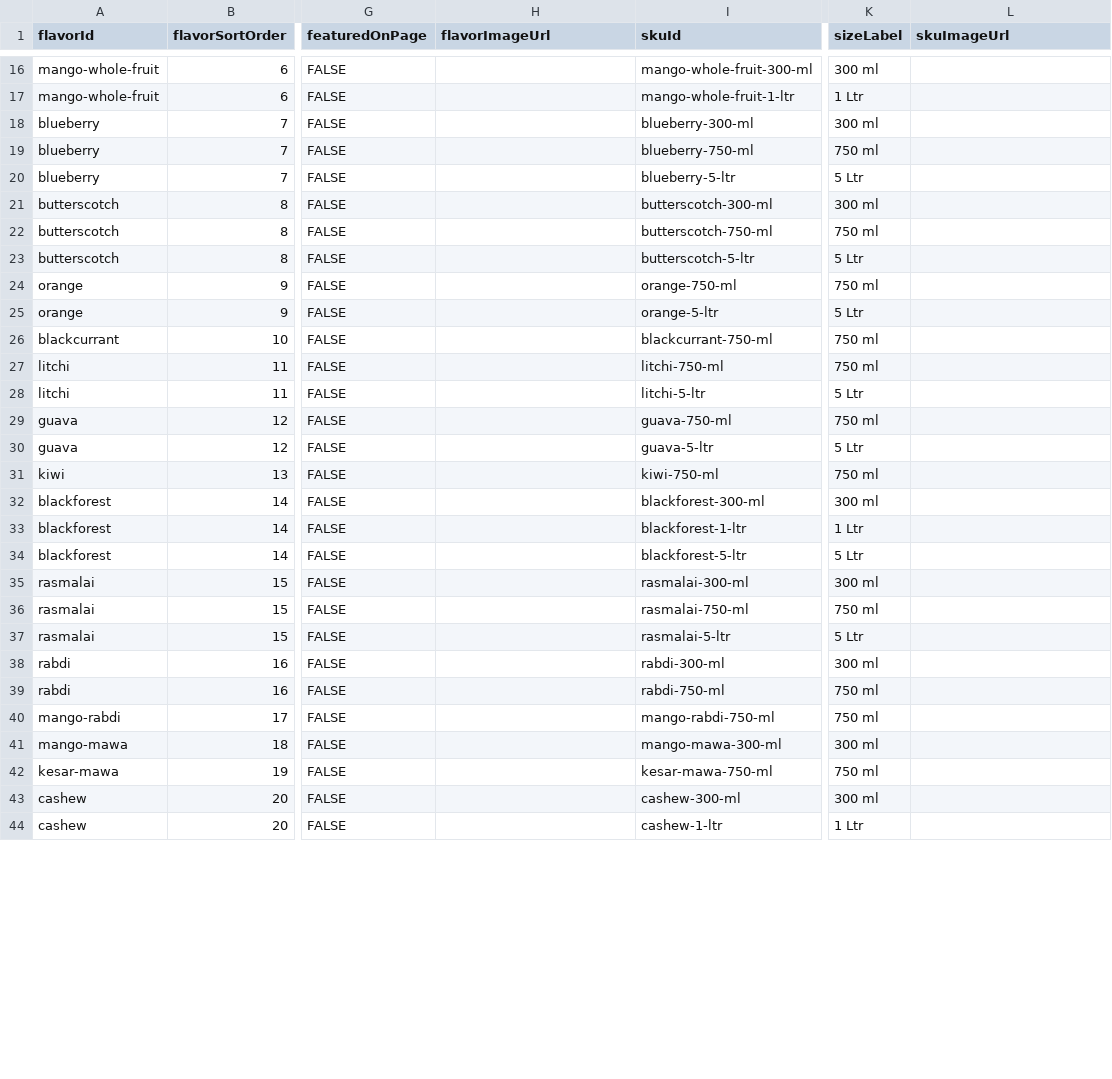
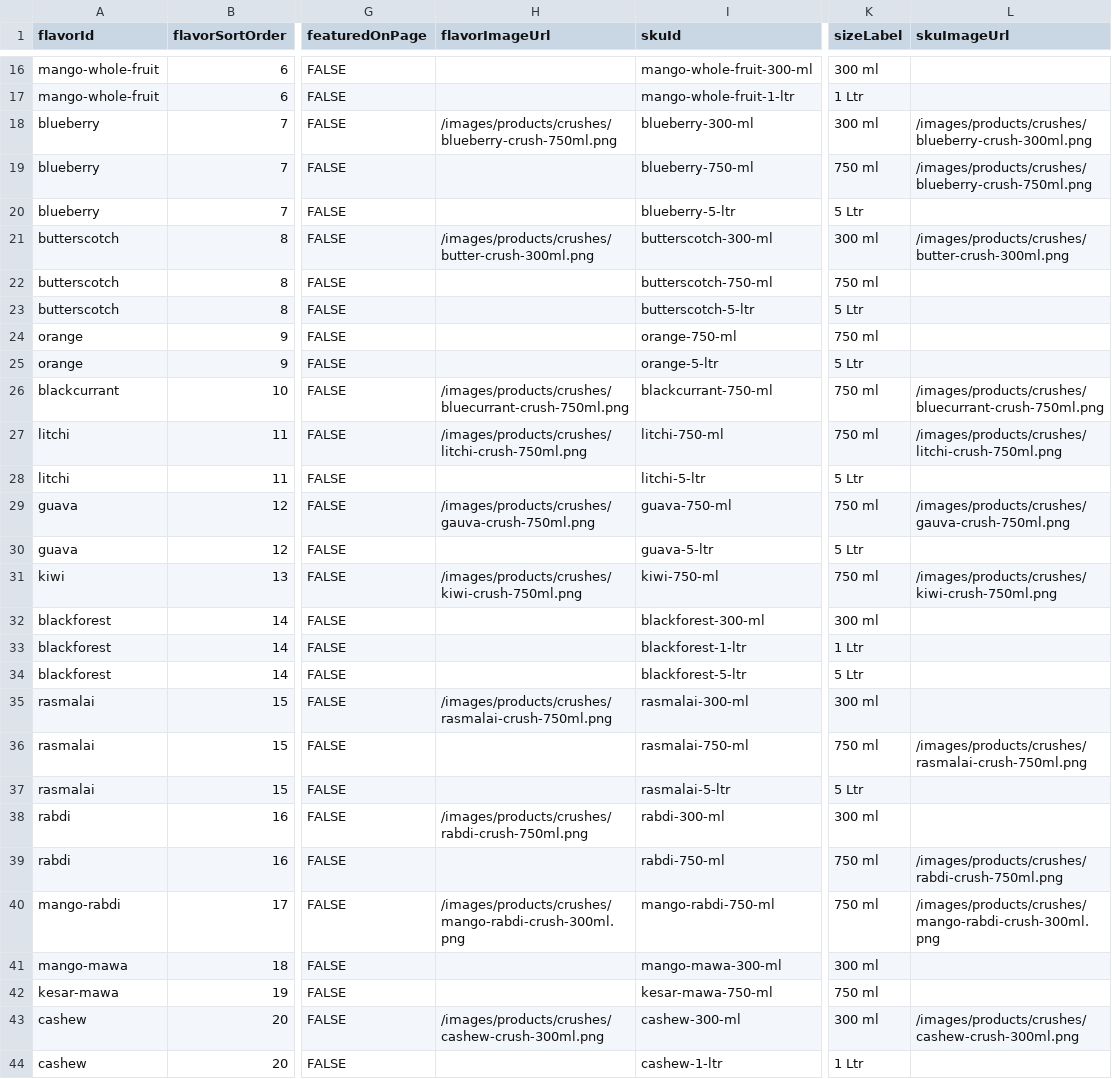
Before and after one commit to reachvanthika-coder/fruge-landing-staging, a CSV file: content/products/data/crushes.csv, drawn as a sheet; only a part is shown, gaps mark what is left out; the diff covers the shown part only; the diff names each change by its address in the sheet, - before the commit and + after, or states it on an @@ line.

```diff
--- a/content/products/data/crushes.csv
+++ b/content/products/data/crushes.csv
-H18 (flavorImageUrl): (empty)
+H18 (flavorImageUrl): /images/products/crushes/blueberry-crush-750ml.png
-L18 (skuImageUrl): (empty)
+L18 (skuImageUrl): /images/products/crushes/blueberry-crush-300ml.png
-L19 (skuImageUrl): (empty)
+L19 (skuImageUrl): /images/products/crushes/blueberry-crush-750ml.png
-H21 (flavorImageUrl): (empty)
+H21 (flavorImageUrl): /images/products/crushes/butter-crush-300ml.png
-L21 (skuImageUrl): (empty)
+L21 (skuImageUrl): /images/products/crushes/butter-crush-300ml.png
-H26 (flavorImageUrl): (empty)
+H26 (flavorImageUrl): /images/products/crushes/bluecurrant-crush-750ml.png
-L26 (skuImageUrl): (empty)
+L26 (skuImageUrl): /images/products/crushes/bluecurrant-crush-750ml.png
-H27 (flavorImageUrl): (empty)
+H27 (flavorImageUrl): /images/products/crushes/litchi-crush-750ml.png
-L27 (skuImageUrl): (empty)
+L27 (skuImageUrl): /images/products/crushes/litchi-crush-750ml.png
-H29 (flavorImageUrl): (empty)
+H29 (flavorImageUrl): /images/products/crushes/gauva-crush-750ml.png
-L29 (skuImageUrl): (empty)
+L29 (skuImageUrl): /images/products/crushes/gauva-crush-750ml.png
-H31 (flavorImageUrl): (empty)
+H31 (flavorImageUrl): /images/products/crushes/kiwi-crush-750ml.png
-L31 (skuImageUrl): (empty)
+L31 (skuImageUrl): /images/products/crushes/kiwi-crush-750ml.png
-H35 (flavorImageUrl): (empty)
+H35 (flavorImageUrl): /images/products/crushes/rasmalai-crush-750ml.png
-L36 (skuImageUrl): (empty)
+L36 (skuImageUrl): /images/products/crushes/rasmalai-crush-750ml.png
-H38 (flavorImageUrl): (empty)
+H38 (flavorImageUrl): /images/products/crushes/rabdi-crush-750ml.png
-L39 (skuImageUrl): (empty)
+L39 (skuImageUrl): /images/products/crushes/rabdi-crush-750ml.png
-H40 (flavorImageUrl): (empty)
+H40 (flavorImageUrl): /images/products/crushes/mango-rabdi-crush-300ml.png
-L40 (skuImageUrl): (empty)
+L40 (skuImageUrl): /images/products/crushes/mango-rabdi-crush-300ml.png
-H43 (flavorImageUrl): (empty)
+H43 (flavorImageUrl): /images/products/crushes/cashew-crush-300ml.png
-L43 (skuImageUrl): (empty)
+L43 (skuImageUrl): /images/products/crushes/cashew-crush-300ml.png
```
Also changed, not shown: 11 edited cells elsewhere in this file, 18 other files.
